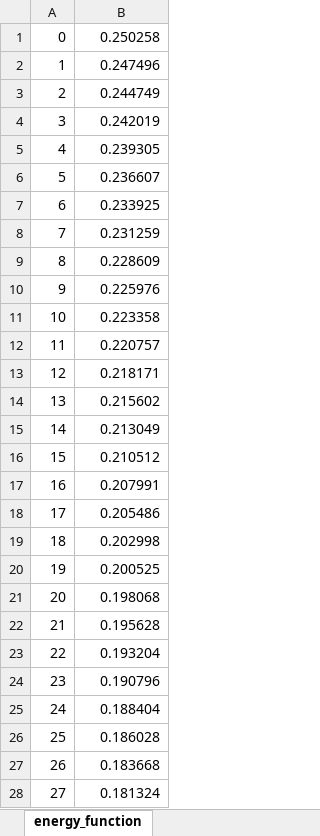
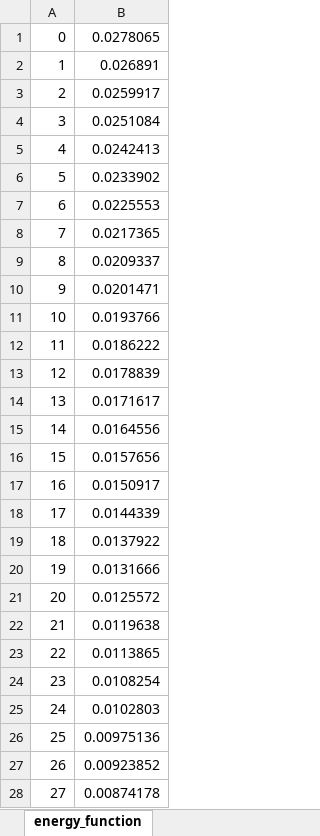
Before and after one commit to luosz/volume-visualiser, an Excel workbook: VolumeRenderer/energy_function_CT-Knee_spectrum_16_edge.xlsx, sheet energy_function, drawn as a sheet; only a part is shown; values as stored, in another font and other column widths than the file's, no borders; charts and pictures not drawn; the diff covers the shown part only; the diff names each change by its address in the sheet, - before the commit and + after, or states it on an @@ line.

Commit message:
update ramp transfer functions

```diff
--- a/VolumeRenderer/energy_function_CT-Knee_spectrum_16_edge.xlsx (sheet energy_function)
+++ b/VolumeRenderer/energy_function_CT-Knee_spectrum_16_edge.xlsx (sheet energy_function)
-B1: 0.250258
+B1: 0.0278065
-B2: 0.247496
+B2: 0.026891
-B3: 0.244749
+B3: 0.0259917
-B4: 0.242019
+B4: 0.0251084
-B5: 0.239305
+B5: 0.0242413
-B6: 0.236607
+B6: 0.0233902
-B7: 0.233925
+B7: 0.0225553
-B8: 0.231259
+B8: 0.0217365
-B9: 0.228609
+B9: 0.0209337
-B10: 0.225976
+B10: 0.0201471
-B11: 0.223358
+B11: 0.0193766
-B12: 0.220757
+B12: 0.0186222
-B13: 0.218171
+B13: 0.0178839
-B14: 0.215602
+B14: 0.0171617
-B15: 0.213049
+B15: 0.0164556
-B16: 0.210512
+B16: 0.0157656
-B17: 0.207991
+B17: 0.0150917
-B18: 0.205486
+B18: 0.0144339
-B19: 0.202998
+B19: 0.0137922
-B20: 0.200525
+B20: 0.0131666
-B21: 0.198068
+B21: 0.0125572
-B22: 0.195628
+B22: 0.0119638
-B23: 0.193204
+B23: 0.0113865
-B24: 0.190796
+B24: 0.0108254
-B25: 0.188404
+B25: 0.0102803
-B26: 0.186028
+B26: 0.00975136
-B27: 0.183668
+B27: 0.00923852
-B28: 0.181324
+B28: 0.00874178
```
Also changed, not shown: 973 edited cells elsewhere in this sheet, charts or pictures, 13 other files.
